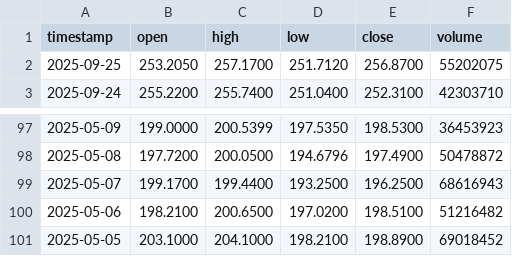
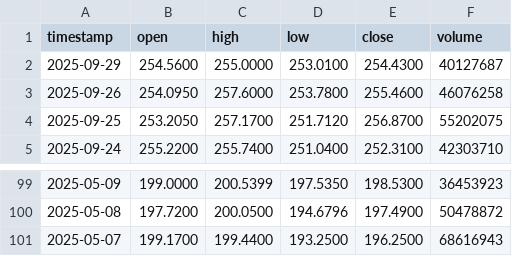
Before and after one commit to Klyeil/Stock, a CSV file: data/AAPL_daily.csv, drawn as a sheet; only a part is shown, gaps mark what is left out.

```diff
--- a/data/AAPL_daily.csv
+++ b/data/AAPL_daily.csv
@@ -1,2 +1,4 @@
 timestamp,open,high,low,close,volume
+2025-09-29,254.5600,255.0000,253.0100,254.4300,40127687
+2025-09-26,254.0950,257.6000,253.7800,255.4600,46076258
 2025-09-25,253.2050,257.1700,251.7120,256.8700,55202075
@@ -99,3 +101 @@ timestamp,open,high,low,close,volume
 2025-05-07,199.1700,199.4400,193.2500,196.2500,68616943
-2025-05-06,198.2100,200.6500,197.0200,198.5100,51216482
-2025-05-05,203.1000,204.1000,198.2100,198.8900,69018452
```
Also changed, not shown: data/IBM_daily.csv, data/TSLA_daily.csv, 41 other files.
